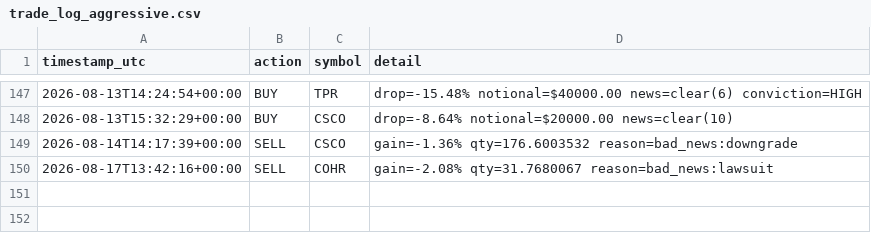
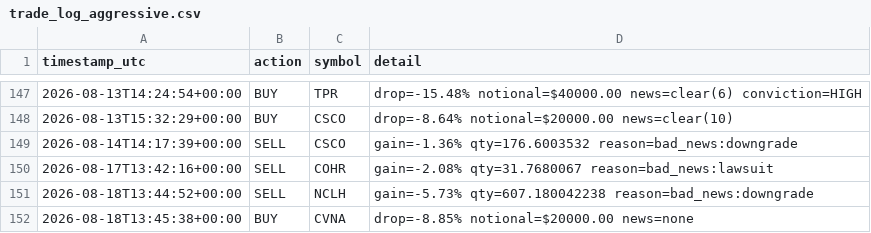
Before and after one commit to titomotta3/dip-recover-trading-bot, a CSV file: trade_log_aggressive.csv, drawn as a sheet; only a part is shown, gaps mark what is left out; the diff names each change by its address in the sheet, - before the commit and + after, or states it on an @@ line.

```diff
--- a/trade_log_aggressive.csv
+++ b/trade_log_aggressive.csv
+row 151: 2026-08-18T13:44:52+00:00 | SELL | NCLH | gain=-5.73% qty=607.180042238 reason=bad_news:downgrade
+row 152: 2026-08-18T13:45:38+00:00 | BUY | CVNA | drop=-8.85% notional=$20000.00 news=none
```
Also changed, not shown: equity_history_aggressive.csv, 4 other files.
